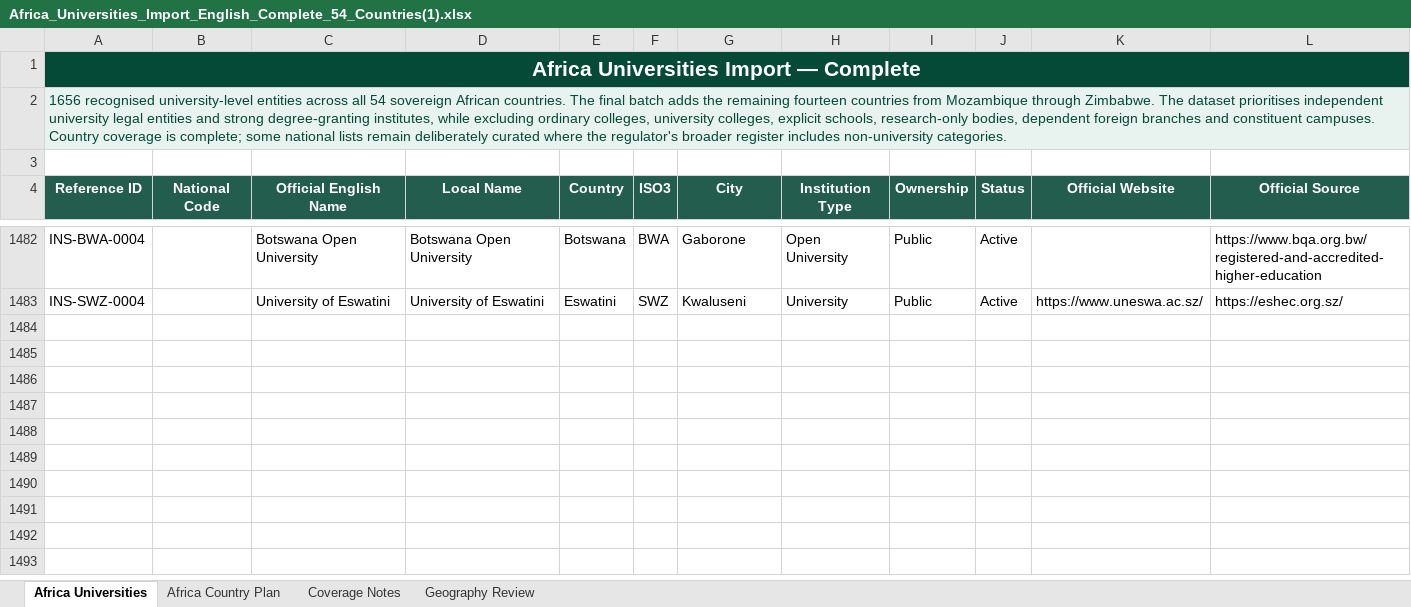
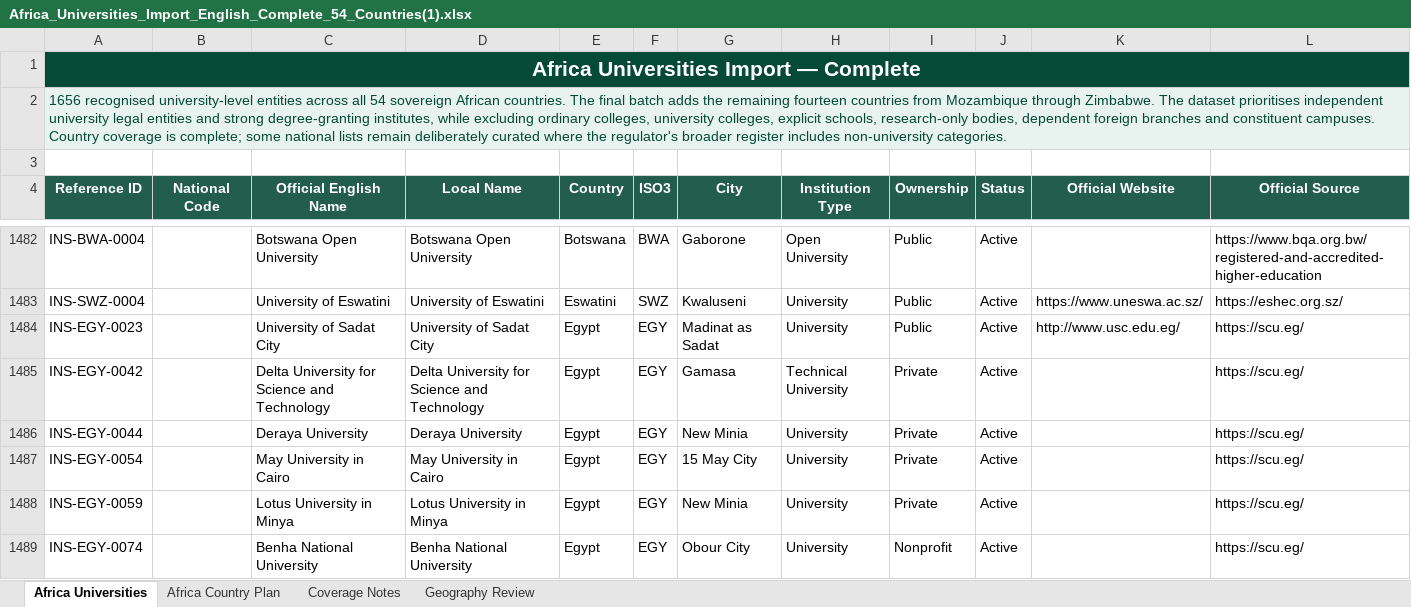
Before and after one commit to wegdangamil2022-oss/MANARATAK-First-, an Excel workbook: workspace/import-sources/universities/stage-1/Africa_Universities_Import_English_Complete_54_Countries(1).xlsx, sheet Africa Universities, drawn as a sheet; only a part is shown, gaps mark what is left out; values as stored, in another font and other column widths than the file's, no borders; table styles not drawn; rows hold the shown columns only; the diff covers the shown part only; the diff names each change by its address in the sheet, - before the commit and + after, or states it on an @@ line.

```diff
--- a/workspace/import-sources/universities/stage-1/Africa_Universities_Import_English_Complete_54_Countries(1).xlsx (sheet Africa Universities)
+++ b/workspace/import-sources/universities/stage-1/Africa_Universities_Import_English_Complete_54_Countries(1).xlsx (sheet Africa Universities)
+row 1484: INS-EGY-0023 |  | University of Sadat City | University of Sadat City | Egypt | EGY | Madinat as Sadat | University | Public | Active | http://www.usc.edu.eg/ | https://scu.eg/
+row 1485: INS-EGY-0042 |  | Delta University for Science and Technology | Delta University for Science and Technology | Egypt | EGY | Gamasa | Technical University | Private | Active |  | https://scu.eg/
+row 1486: INS-EGY-0044 |  | Deraya University | Deraya University | Egypt | EGY | New Minia | University | Private | Active |  | https://scu.eg/
+row 1487: INS-EGY-0054 |  | May University in Cairo | May University in Cairo | Egypt | EGY | 15 May City | University | Private | Active |  | https://scu.eg/
+row 1488: INS-EGY-0059 |  | Lotus University in Minya | Lotus University in Minya | Egypt | EGY | New Minia | University | Private | Active |  | https://scu.eg/
+row 1489: INS-EGY-0074 |  | Benha National University | Benha National University | Egypt | EGY | Obour City | University | Nonprofit | Active |  | https://scu.eg/
```
Also changed, not shown: 5 added rows and 7 edited cells elsewhere in this sheet, sheet Geography Review, workspace/import-sources/universities/stage-1/Asia_Universities_Import_English_Complete_Asia.xlsx, workspace/import-sources/universities/stage-1/Europe_Universities_Import_English_Complete.xlsx, 22 other files.
